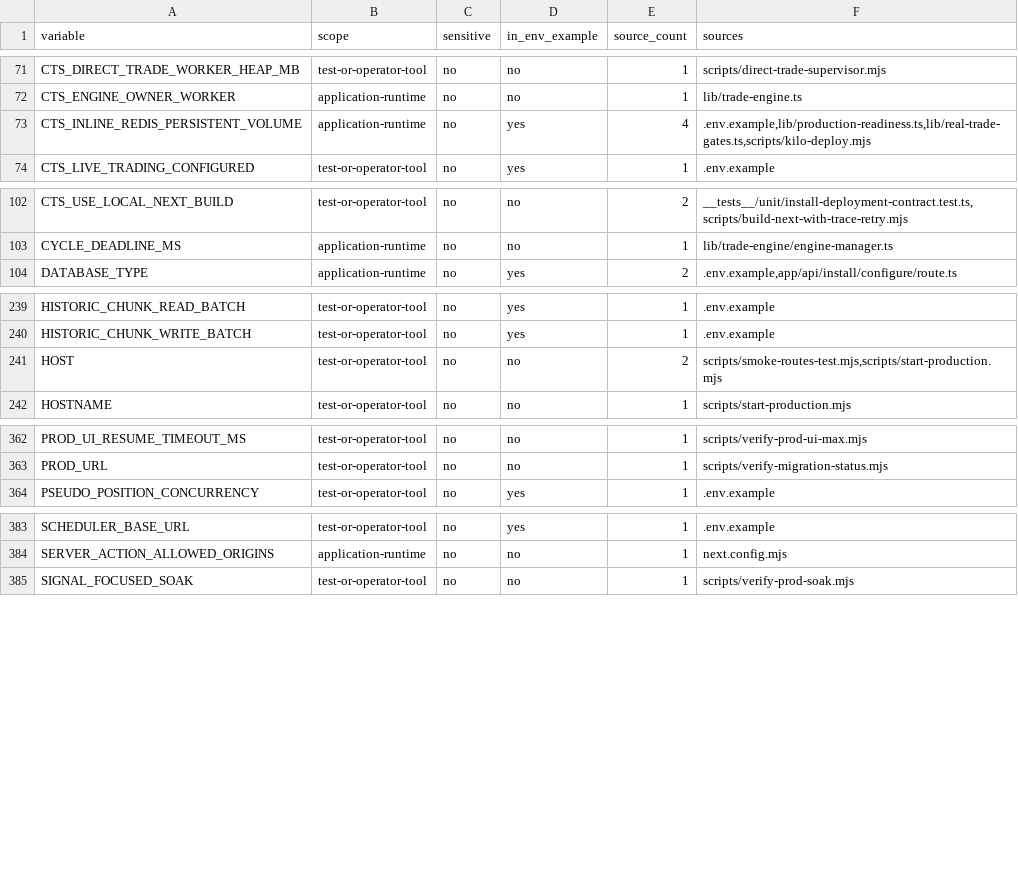
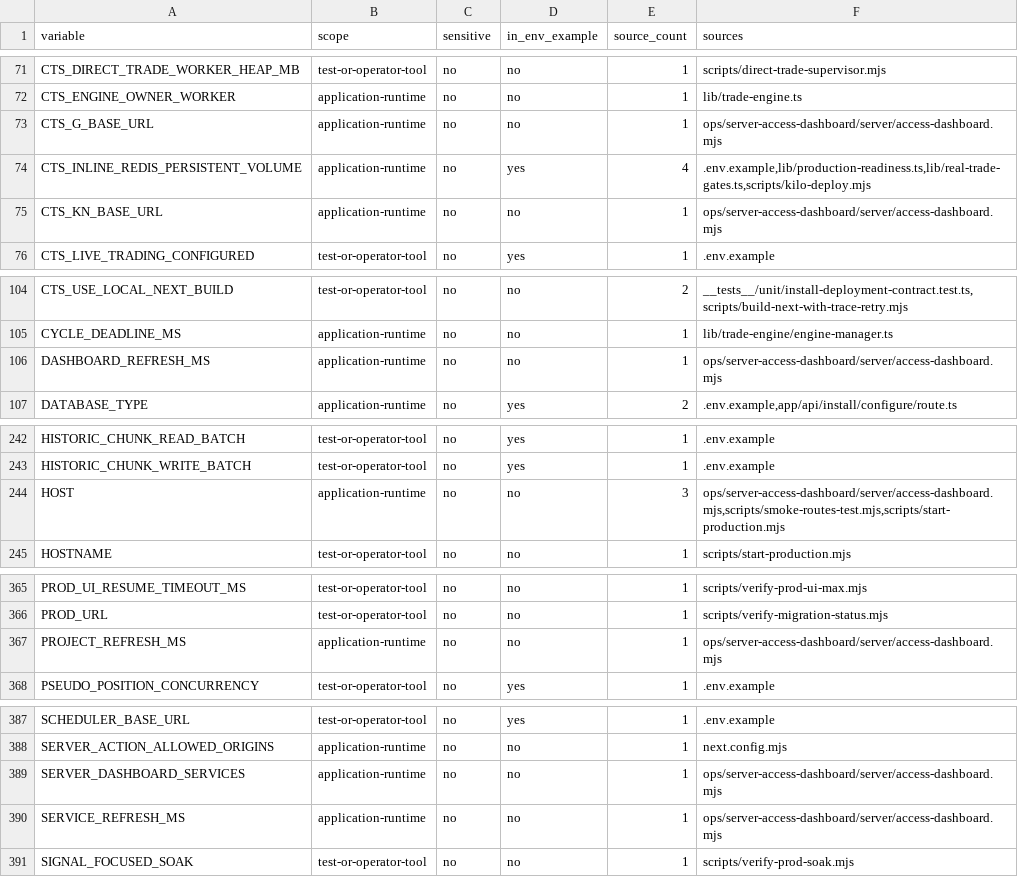
Before and after one commit to mxssnx-creator/CTS-K-N, a TSV file: docs/recreation/manifests/environment-variables.tsv, drawn as a sheet; only a part is shown, gaps mark what is left out; the diff covers the shown part only.

```diff
--- a/docs/recreation/manifests/environment-variables.tsv
+++ b/docs/recreation/manifests/environment-variables.tsv
@@ -72,3 +72,5 @@ CTS_DIRECT_TRADE_WORKER_HEAP_MB	test-or-operator-tool	no	no	1	scripts/direct-tra
 CTS_ENGINE_OWNER_WORKER	application-runtime	no	no	1	lib/trade-engine.ts
+CTS_G_BASE_URL	application-runtime	no	no	1	ops/server-access-dashboard/server/access-dashboard.mjs
 CTS_INLINE_REDIS_PERSISTENT_VOLUME	application-runtime	no	yes	4	.env.example,lib/production-readiness.ts,lib/real-trade-gates.ts,scripts/kilo-deploy.mjs
+CTS_KN_BASE_URL	application-runtime	no	no	1	ops/server-access-dashboard/server/access-dashboard.mjs
 CTS_LIVE_TRADING_CONFIGURED	test-or-operator-tool	no	yes	1	.env.example
@@ -103,2 +105,3 @@ CTS_USE_LOCAL_NEXT_BUILD	test-or-operator-tool	no	no	2	__tests__/unit/install-de
 CYCLE_DEADLINE_MS	application-runtime	no	no	1	lib/trade-engine/engine-manager.ts
+DASHBOARD_REFRESH_MS	application-runtime	no	no	1	ops/server-access-dashboard/server/access-dashboard.mjs
 DATABASE_TYPE	application-runtime	no	yes	2	.env.example,app/api/install/configure/route.ts
@@ -240,3 +243,3 @@ HISTORIC_CHUNK_READ_BATCH	test-or-operator-tool	no	yes	1	.env.example
 HISTORIC_CHUNK_WRITE_BATCH	test-or-operator-tool	no	yes	1	.env.example
-HOST	test-or-operator-tool	no	no	2	scripts/smoke-routes-test.mjs,scripts/start-production.mjs
+HOST	application-runtime	no	no	3	ops/server-access-dashboard/server/access-dashboard.mjs,scripts/smoke-routes-test.mjs,scripts/start-production.mjs
 HOSTNAME	test-or-operator-tool	no	no	1	scripts/start-production.mjs
@@ -363,2 +366,3 @@ PROD_UI_RESUME_TIMEOUT_MS	test-or-operator-tool	no	no	1	scripts/verify-prod-ui-m
 PROD_URL	test-or-operator-tool	no	no	1	scripts/verify-migration-status.mjs
+PROJECT_REFRESH_MS	application-runtime	no	no	1	ops/server-access-dashboard/server/access-dashboard.mjs
 PSEUDO_POSITION_CONCURRENCY	test-or-operator-tool	no	yes	1	.env.example
@@ -384,2 +388,4 @@ SCHEDULER_BASE_URL	test-or-operator-tool	no	yes	1	.env.example
 SERVER_ACTION_ALLOWED_ORIGINS	application-runtime	no	no	1	next.config.mjs
+SERVER_DASHBOARD_SERVICES	application-runtime	no	no	1	ops/server-access-dashboard/server/access-dashboard.mjs
+SERVICE_REFRESH_MS	application-runtime	no	no	1	ops/server-access-dashboard/server/access-dashboard.mjs
 SIGNAL_FOCUSED_SOAK	test-or-operator-tool	no	no	1	scripts/verify-prod-soak.mjs
```
Also changed, not shown: 2 edited cells elsewhere in this file, docs/recreation/manifests/project-files.tsv, 16 other files.
